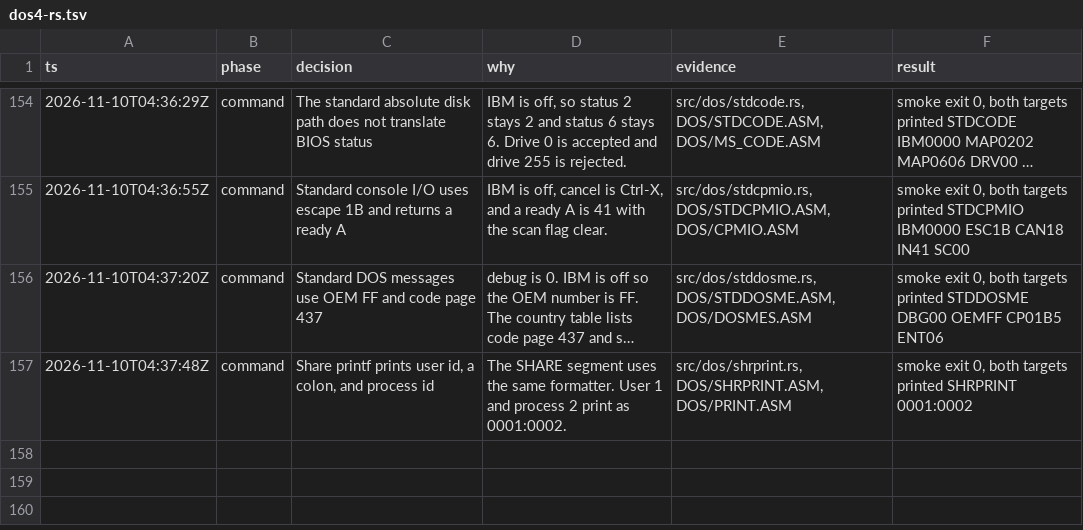
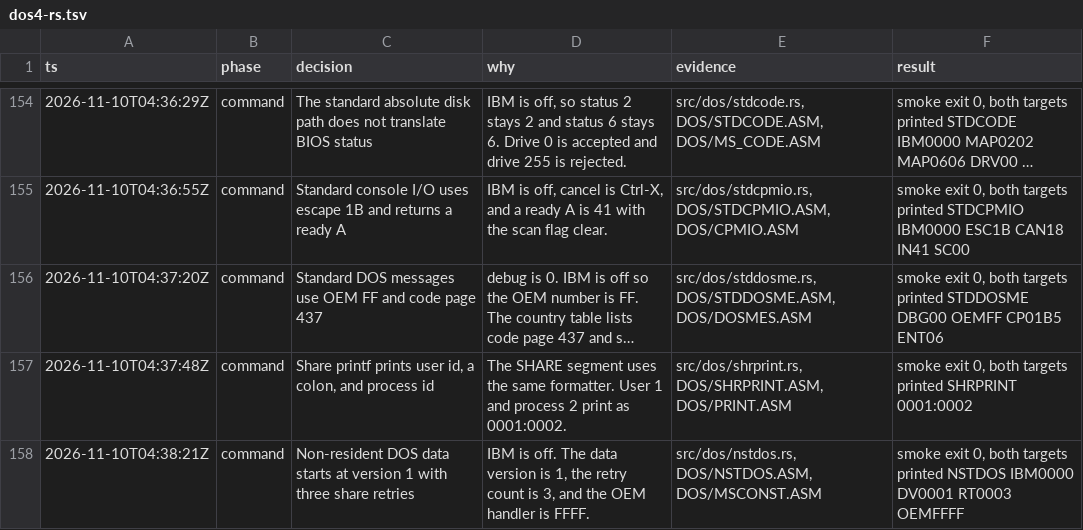
Before and after one commit to JamesLinYJ/DOS-RS, a TSV file: .audit/dos4-rs.tsv, drawn as a sheet; only a part is shown, gaps mark what is left out; long unchanged cells end in …; the diff names each change by its address in the sheet, - before the commit and + after, or states it on an @@ line.

Commit message:
feat(dos): record the non-resident DOS constants
The data version is 1, share retries are 3, and the OEM handler starts
unset.

```diff
--- a/.audit/dos4-rs.tsv
+++ b/.audit/dos4-rs.tsv
+row 158: 2026-11-10T04:38:21Z | command | Non-resident DOS data starts at version 1 with three share retries | IBM is off. The data version is 1, the retry count is 3, and the OEM handler is FFFF. | src/dos/nstdos.rs, DOS/NSTDOS.ASM, DOS/MSCONST.ASM | smoke exit 0, both targets printed NSTDOS IBM0000 DV0001 RT0003 OEMFFFF
```
Also changed, not shown: checklist/v4.0.tsv, 7 other files.
